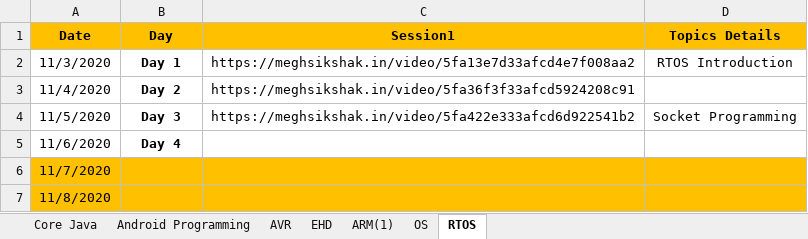
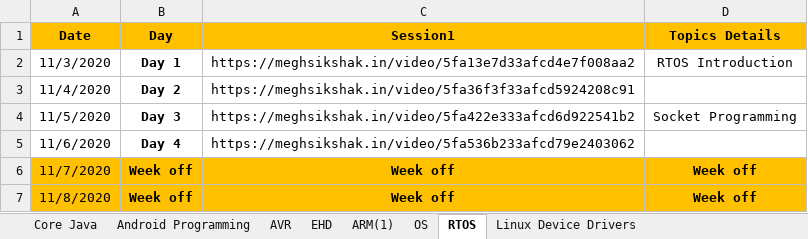
Before and after one commit to RakeshMatam/CDAC, an Excel workbook: Recorded.xlsx, sheet RTOS, drawn as a sheet; values as stored, in another font and other column widths than the file's, no borders; the diff names each change by its address in the sheet, - before the commit and + after, or states it on an @@ line.

```diff
--- a/Recorded.xlsx (sheet RTOS)
+++ b/Recorded.xlsx (sheet RTOS)
+sheet tab: Linux Device Drivers
-C5 (Session1): (empty)
+C5 (Session1): https://meghsikshak.in/video/5fa536b233afcd79e2403062
-B6:B7 (Day): (empty)
+B6:B7 (Day): Week off
-C6:C7 (Session1): (empty)
+C6:C7 (Session1): Week off
-D6:D7 (Topics Details): (empty)
+D6:D7 (Topics Details): Week off
```
